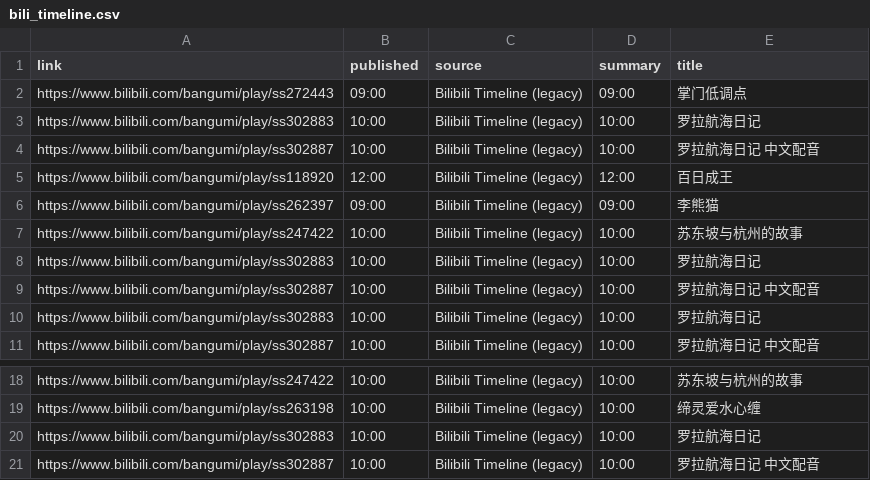
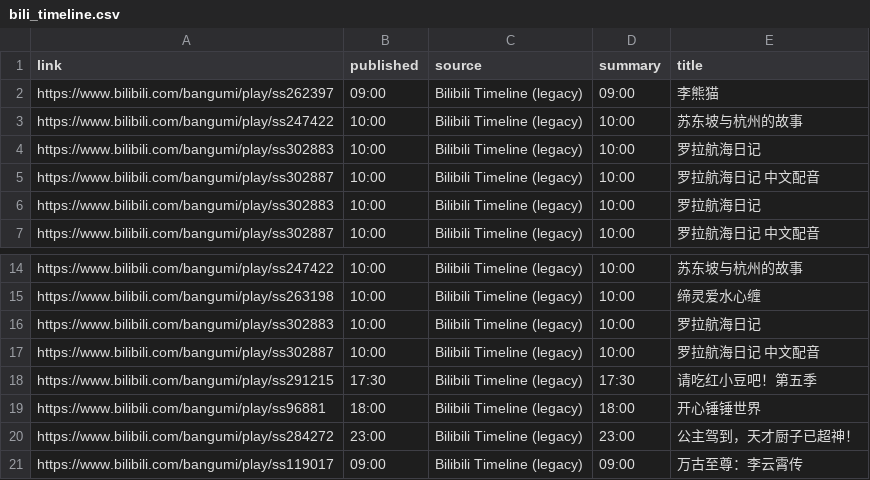
Before and after one commit to BennetttChen/Python-crawl, a CSV file: output/bili_timeline.csv, drawn as a sheet; only a part is shown, gaps mark what is left out; removed rows and columns are numbered as before the commit, all else as after; the diff names each change by its address in the sheet, - before the commit and + after, or states it on an @@ line.

```diff
--- a/output/bili_timeline.csv
+++ b/output/bili_timeline.csv
-row 2: https://www.bilibili.com/bangumi/play/ss272443 | 09:00 | Bilibili Timeline (legacy) | 09:00 | 掌门低调点
-row 3: https://www.bilibili.com/bangumi/play/ss302883 | 10:00 | Bilibili Timeline (legacy) | 10:00 | 罗拉航海日记
-row 4: https://www.bilibili.com/bangumi/play/ss302887 | 10:00 | Bilibili Timeline (legacy) | 10:00 | 罗拉航海日记 中文配音
-row 5: https://www.bilibili.com/bangumi/play/ss118920 | 12:00 | Bilibili Timeline (legacy) | 12:00 | 百日成王
+row 18: https://www.bilibili.com/bangumi/play/ss291215 | 17:30 | Bilibili Timeline (legacy) | 17:30 | 请吃红小豆吧！第五季
+row 19: https://www.bilibili.com/bangumi/play/ss96881 | 18:00 | Bilibili Timeline (legacy) | 18:00 | 开心锤锤世界
+row 20: https://www.bilibili.com/bangumi/play/ss284272 | 23:00 | Bilibili Timeline (legacy) | 23:00 | 公主驾到，天才厨子已超神！
+row 21: https://www.bilibili.com/bangumi/play/ss119017 | 09:00 | Bilibili Timeline (legacy) | 09:00 | 万古至尊：李云霄传
```
Also changed, not shown: 2 other files.
